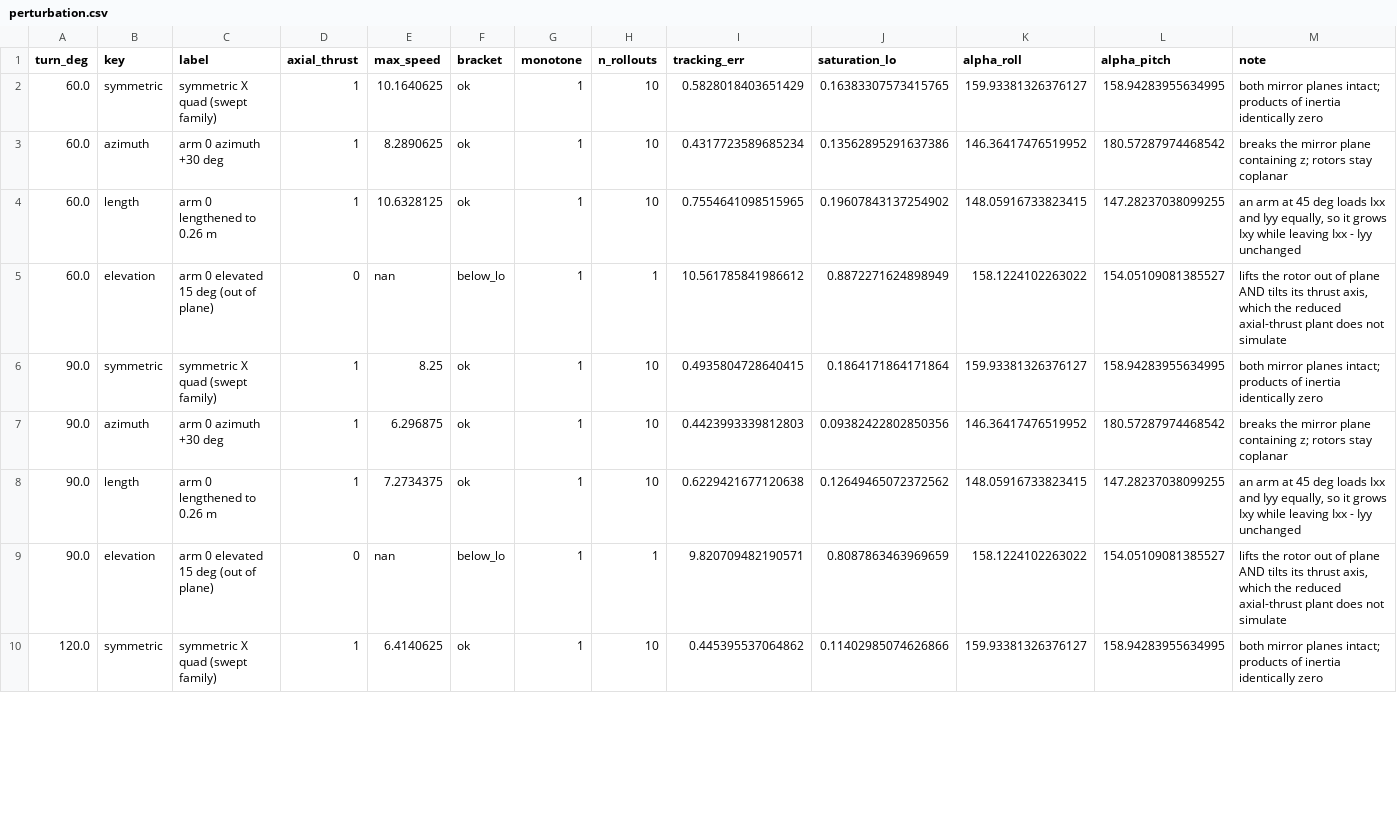
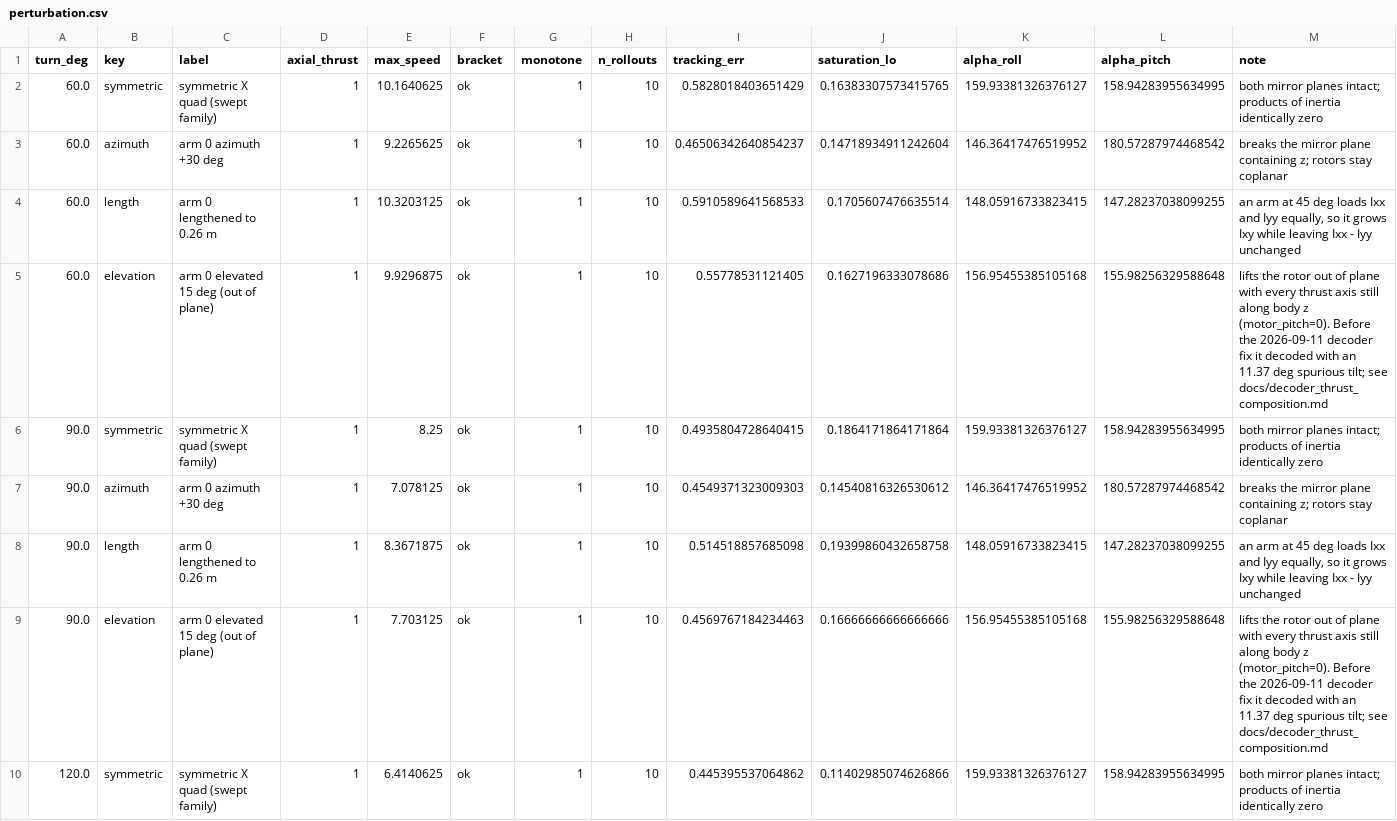
Before and after one commit to itokeiic/ariel, a CSV file: docs/data/perturbation.csv, drawn as a sheet; only a part is shown; the diff covers the shown part only.

```diff
--- a/docs/data/perturbation.csv
+++ b/docs/data/perturbation.csv
@@ -2,9 +2,9 @@ turn_deg,key,label,axial_thrust,max_speed,bracket,monotone,n_rollouts,tracking_e
 60.0,symmetric,symmetric X quad (swept family),1,10.1640625,ok,1,10,0.5828018403651429,0.16383307573415765,159.93381326376127,158.94283955634995,both mirror planes intact; products of inertia identically zero
-60.0,azimuth,arm 0 azimuth +30 deg,1,8.2890625,ok,1,10,0.4317723589685234,0.13562895291637386,146.36417476519952,180.57287974468542,breaks the mirror plane containing z; rotors stay coplanar
-60.0,length,arm 0 lengthened to 0.26 m,1,10.6328125,ok,1,10,0.7554641098515965,0.19607843137254902,148.05916733823415,147.28237038099255,"an arm at 45 deg loads Ixx and Iyy equally, so it grows Ixy while leaving Ixx - Iyy unchanged"
-60.0,elevation,arm 0 elevated 15 deg (out of plane),0,nan,below_lo,1,1,10.561785841986612,0.8872271624898949,158.1224102263022,154.05109081385527,"lifts the rotor out of plane AND tilts its thrust axis, which the reduced axial-thrust plant does not simulate"
+60.0,azimuth,arm 0 azimuth +30 deg,1,9.2265625,ok,1,10,0.46506342640854237,0.14718934911242604,146.36417476519952,180.57287974468542,breaks the mirror plane containing z; rotors stay coplanar
+60.0,length,arm 0 lengthened to 0.26 m,1,10.3203125,ok,1,10,0.5910589641568533,0.1705607476635514,148.05916733823415,147.28237038099255,"an arm at 45 deg loads Ixx and Iyy equally, so it grows Ixy while leaving Ixx - Iyy unchanged"
+60.0,elevation,arm 0 elevated 15 deg (out of plane),1,9.9296875,ok,1,10,0.55778531121405,0.1627196333078686,156.95455385105168,155.98256329588648,lifts the rotor out of plane with every thrust axis still along body z (motor_pitch=0). Before the 2026-09-11 decoder fix it decoded with an 11.37 deg spurious tilt; see docs/decoder_thrust_composition.md
 90.0,symmetric,symmetric X quad (swept family),1,8.25,ok,1,10,0.4935804728640415,0.1864171864171864,159.93381326376127,158.94283955634995,both mirror planes intact; products of inertia identically zero
-90.0,azimuth,arm 0 azimuth +30 deg,1,6.296875,ok,1,10,0.4423993339812803,0.09382422802850356,146.36417476519952,180.57287974468542,breaks the mirror plane containing z; rotors stay coplanar
-90.0,length,arm 0 lengthened to 0.26 m,1,7.2734375,ok,1,10,0.6229421677120638,0.12649465072372562,148.05916733823415,147.28237038099255,"an arm at 45 deg loads Ixx and Iyy equally, so it grows Ixy while leaving Ixx - Iyy unchanged"
-90.0,elevation,arm 0 elevated 15 deg (out of plane),0,nan,below_lo,1,1,9.820709482190571,0.8087863463969659,158.1224102263022,154.05109081385527,"lifts the rotor out of plane AND tilts its thrust axis, which the reduced axial-thrust plant does not simulate"
+90.0,azimuth,arm 0 azimuth +30 deg,1,7.078125,ok,1,10,0.4549371323009303,0.14540816326530612,146.36417476519952,180.57287974468542,breaks the mirror plane containing z; rotors stay coplanar
+90.0,length,arm 0 lengthened to 0.26 m,1,8.3671875,ok,1,10,0.514518857685098,0.19399860432658758,148.05916733823415,147.28237038099255,"an arm at 45 deg loads Ixx and Iyy equally, so it grows Ixy while leaving Ixx - Iyy unchanged"
+90.0,elevation,arm 0 elevated 15 deg (out of plane),1,7.703125,ok,1,10,0.4569767184234463,0.16666666666666666,156.95455385105168,155.98256329588648,lifts the rotor out of plane with every thrust axis still along body z (motor_pitch=0). Before the 2026-09-11 decoder fix it decoded with an 11.37 deg spurious tilt; see docs/decoder_thrust_composition.md
 120.0,symmetric,symmetric X quad (swept family),1,6.4140625,ok,1,10,0.445395537064862,0.11402985074626866,159.93381326376127,158.94283955634995,both mirror planes intact; products of inertia identically zero
```
Also changed, not shown: 15 edited cells elsewhere in this file, 10 other files.
